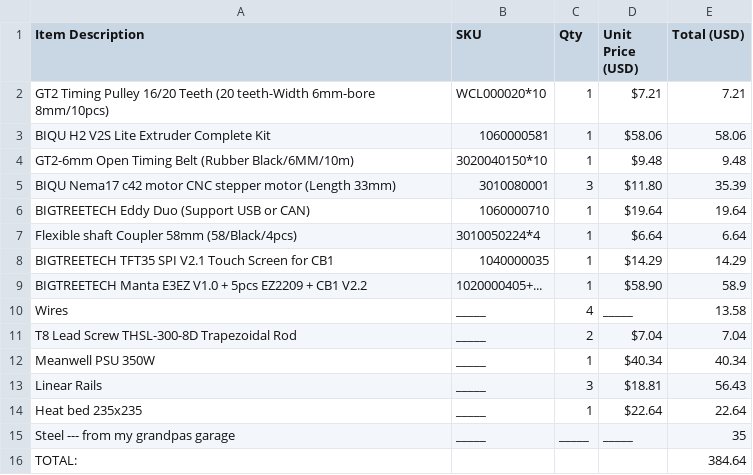
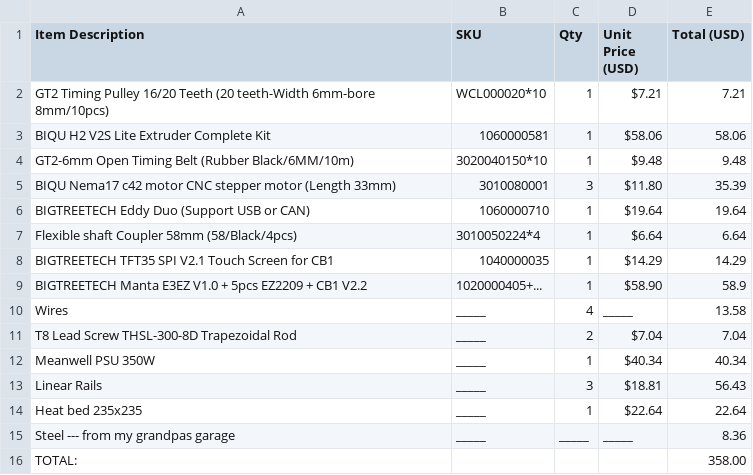
Before and after one commit to Arnost55/Custom-3D-printer---blueprint, a CSV file: BOM.csv, drawn as a sheet.

Commit message:
Modify steel entry and update total cost in BOM
Updated the quantity and price for steel in BOM.

```diff
--- a/BOM.csv
+++ b/BOM.csv
@@ -14,3 +14,3 @@ Linear Rails,_____,3,$18.81,56.43
 Heat bed 235x235,_____,1,$22.64,22.64
-Steel --- from my grandpas garage,_____,_____,_____,35
-TOTAL:,,,,384.64
+Steel --- from my grandpas garage,_____,_____,_____,8.36
+TOTAL:,,,,358.00
```
